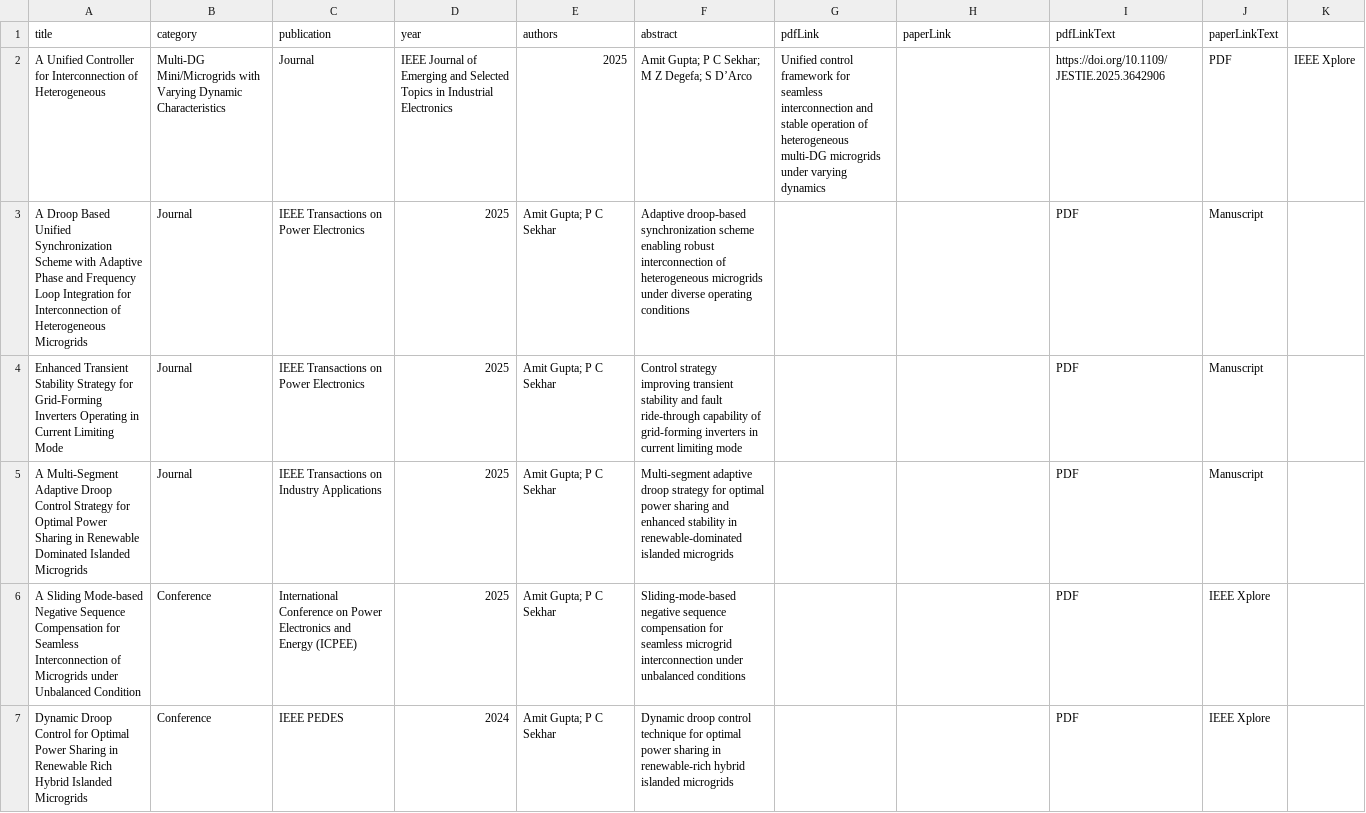
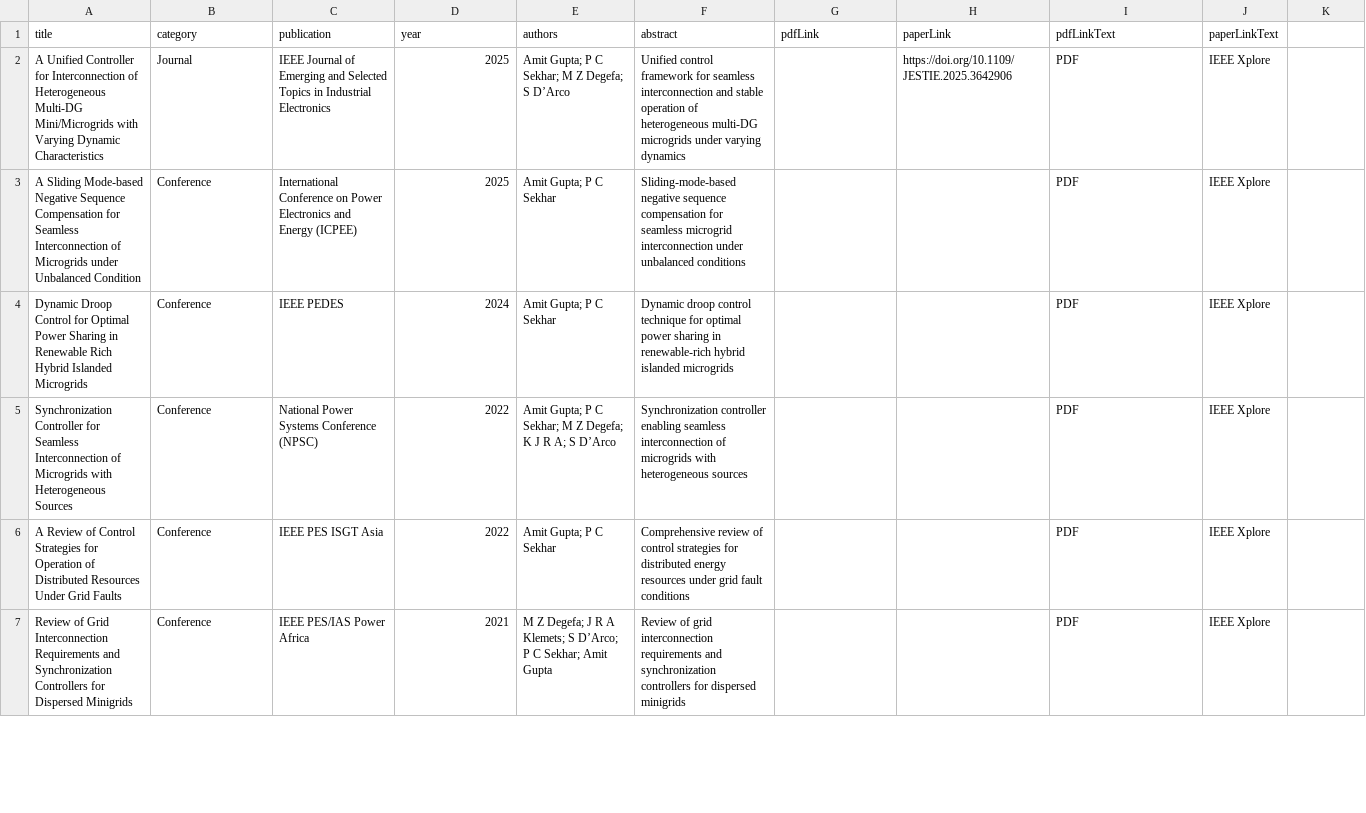
Before and after one commit to ag46-sys/Amit, a CSV file: articles_data.csv, drawn as a sheet; only a part is shown; the shorter side is filled out with more unchanged rows; removed rows and columns are numbered as before the commit, all else as after; the diff names each change by its address in the sheet, - before the commit and + after, or states it on an @@ line.

Commit message:
Update articles_data.csv

```diff
--- a/articles_data.csv
+++ b/articles_data.csv
-row 2: A Unified Controller for Interconnection of Heterogeneous | Multi-DG Mini/Microgrids with Varying Dynamic Characteristics | Journal | IEEE Journal of Emerging and Selected Topics in Industrial Electronics | 2025 | Amit Gupta; P C Sekhar; M Z Degefa; S D’Arco | Unified control framework for seamless interconnection and stable operation of heterogeneous multi-DG microgrids under varying dynamics |  | https://doi.org/10.1109/JESTIE.2025.3642906 | PDF | IEEE Xplore
-row 3: A Droop Based Unified Synchronization Scheme with Adaptive Phase and Frequency Loop Integration for Interconnection of Heterogeneous Microgrids | Journal | IEEE Transactions on Power Electronics | 2025 | Amit Gupta; P C Sekhar | Adaptive droop-based synchronization scheme enabling robust interconnection of heterogeneous microgrids under diverse operating conditions |  |  | PDF | Manuscript
-row 4: Enhanced Transient Stability Strategy for Grid-Forming Inverters Operating in Current Limiting Mode | Journal | IEEE Transactions on Power Electronics | 2025 | Amit Gupta; P C Sekhar | Control strategy improving transient stability and fault ride-through capability of grid-forming inverters in current limiting mode |  |  | PDF | Manuscript
-row 5: A Multi-Segment Adaptive Droop Control Strategy for Optimal Power Sharing in Renewable Dominated Islanded Microgrids | Journal | IEEE Transactions on Industry Applications | 2025 | Amit Gupta; P C Sekhar | Multi-segment adaptive droop strategy for optimal power sharing and enhanced stability in renewable-dominated islanded microgrids |  |  | PDF | Manuscript
+row 2: A Unified Controller for Interconnection of Heterogeneous Multi-DG Mini/Microgrids with Varying Dynamic Characteristics | Journal | IEEE Journal of Emerging and Selected Topics in Industrial Electronics | 2025 | Amit Gupta; P C Sekhar; M Z Degefa; S D’Arco | Unified control framework for seamless interconnection and stable operation of heterogeneous multi-DG microgrids under varying dynamics |  | https://doi.org/10.1109/JESTIE.2025.3642906 | PDF | IEEE Xplore
```
